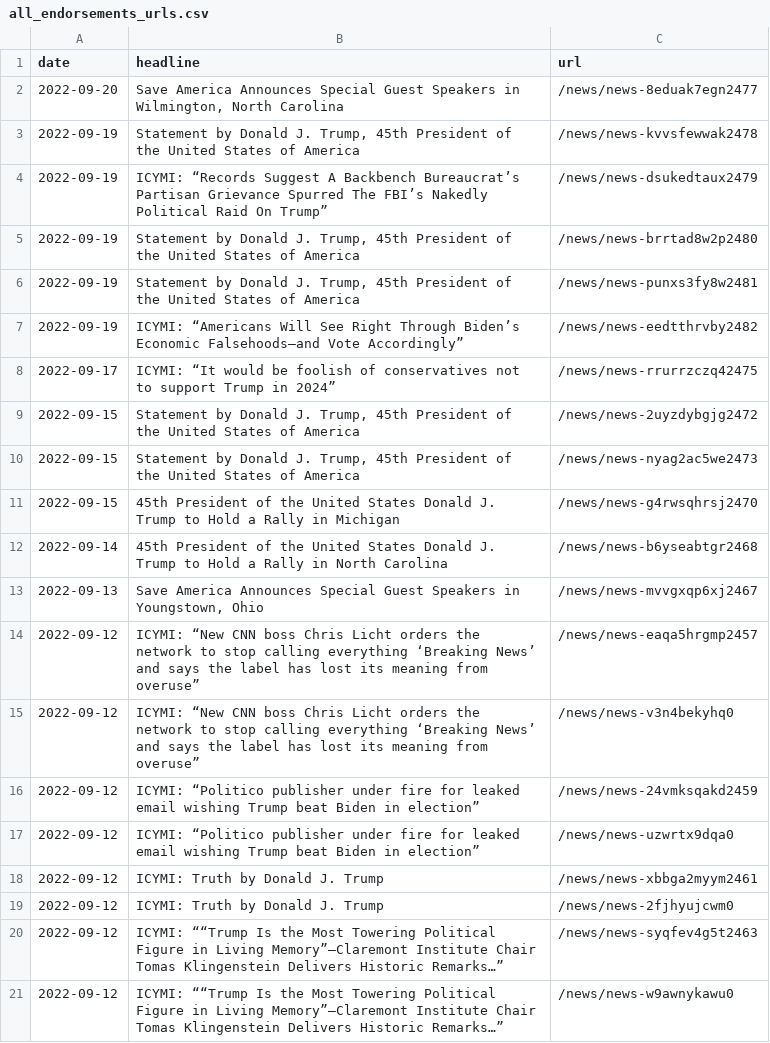
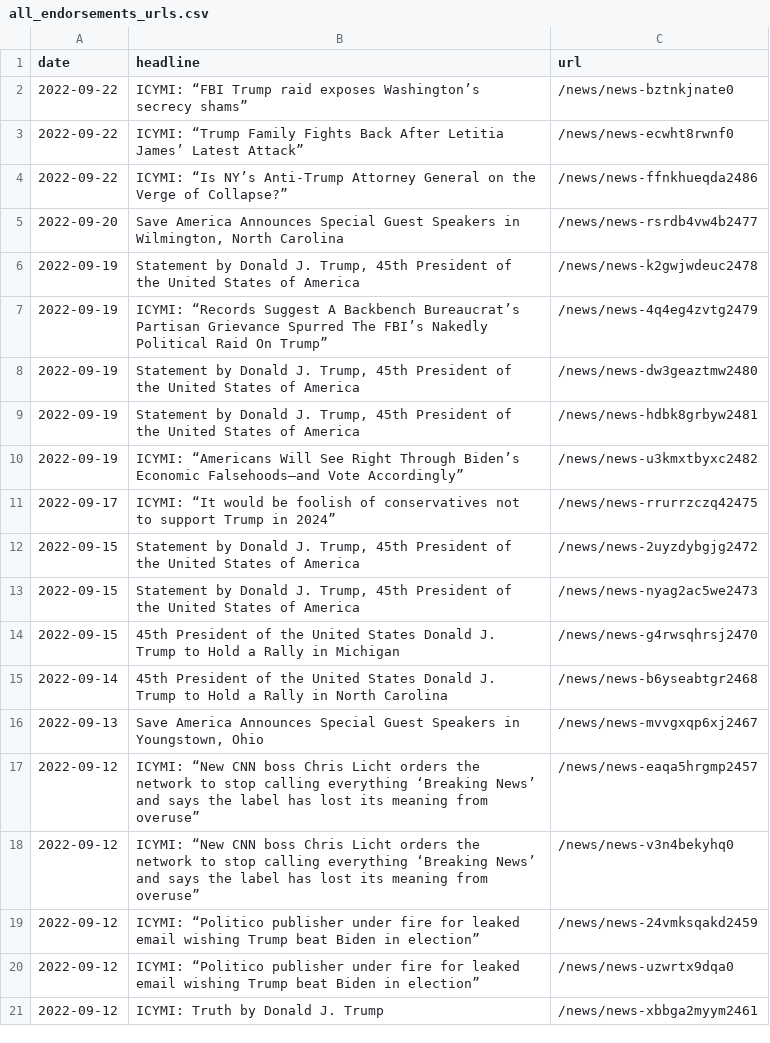
Before and after one commit to gridviz/trump-releases, a CSV file: data/all_endorsements_urls.csv, drawn as a sheet.

```diff
--- a/data/all_endorsements_urls.csv
+++ b/data/all_endorsements_urls.csv
@@ -1,8 +1,11 @@
 date,headline,url
-2022-09-20,"Save America Announces Special Guest Speakers in Wilmington, North Carolina",/news/news-8eduak7egn2477
-2022-09-19,"Statement by Donald J. Trump, 45th President of the United States of America",/news/news-kvvsfewwak2478
-2022-09-19,ICYMI: “Records Suggest A Backbench Bureaucrat’s Partisan Grievance Spurred The FBI’s Nakedly Political Raid On Trump”,/news/news-dsukedtaux2479
-2022-09-19,"Statement by Donald J. Trump, 45th President of the United States of America",/news/news-brrtad8w2p2480
-2022-09-19,"Statement by Donald J. Trump, 45th President of the United States of America",/news/news-punxs3fy8w2481
-2022-09-19,ICYMI: “Americans Will See Right Through Biden’s Economic Falsehoods—and Vote Accordingly”,/news/news-eedtthrvby2482
+2022-09-22,ICYMI: “FBI Trump raid exposes Washington’s secrecy shams”,/news/news-bztnkjnate0
+2022-09-22,ICYMI: “Trump Family Fights Back After Letitia James’ Latest Attack”,/news/news-ecwht8rwnf0
+2022-09-22,ICYMI: “Is NY’s Anti-Trump Attorney General on the Verge of Collapse?”,/news/news-ffnkhueqda2486
+2022-09-20,"Save America Announces Special Guest Speakers in Wilmington, North Carolina",/news/news-rsrdb4vw4b2477
+2022-09-19,"Statement by Donald J. Trump, 45th President of the United States of America",/news/news-k2gwjwdeuc2478
+2022-09-19,ICYMI: “Records Suggest A Backbench Bureaucrat’s Partisan Grievance Spurred The FBI’s Nakedly Political Raid On Trump”,/news/news-4q4eg4zvtg2479
+2022-09-19,"Statement by Donald J. Trump, 45th President of the United States of America",/news/news-dw3geaztmw2480
+2022-09-19,"Statement by Donald J. Trump, 45th President of the United States of America",/news/news-hdbk8grbyw2481
+2022-09-19,ICYMI: “Americans Will See Right Through Biden’s Economic Falsehoods—and Vote Accordingly”,/news/news-u3kmxtbyxc2482
 2022-09-17,ICYMI: “It would be foolish of conservatives not to support Trump in 2024”,/news/news-rrurrzczq42475
@@ -18,4 +21 @@ date,headline,url
 2022-09-12,ICYMI: Truth by Donald J. Trump,/news/news-xbbga2myym2461
-2022-09-12,ICYMI: Truth by Donald J. Trump,/news/news-2fjhyujcwm0
-2022-09-12,ICYMI: ““Trump Is the Most Towering Political Figure in Living Memory”–Claremont Institute Chair Tomas Klingenstein Delivers Historic Remarks…”,/news/news-syqfev4g5t2463
-2022-09-12,ICYMI: ““Trump Is the Most Towering Political Figure in Living Memory”–Claremont Institute Chair Tomas Klingenstein Delivers Historic Remarks…”,/news/news-w9awnykawu0
```
Also changed, not shown: data/processed/all_press_releases_latest.csv, 1 other file.
